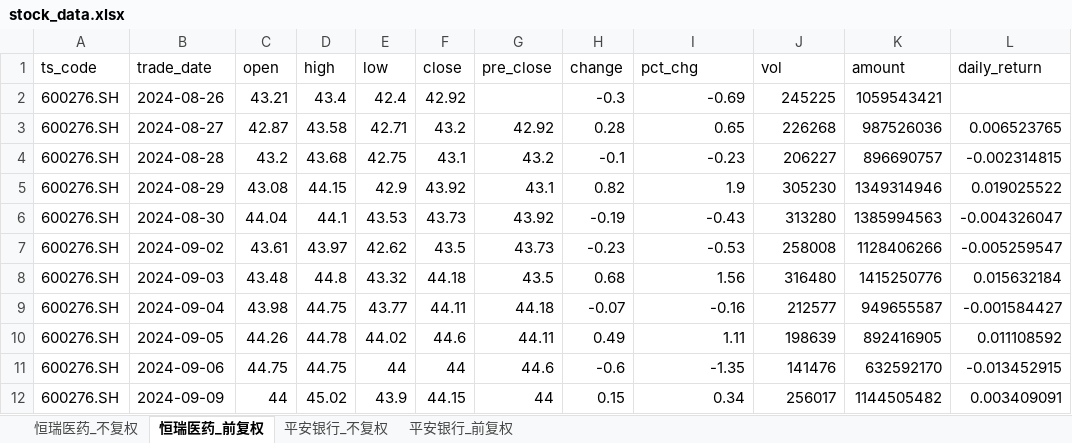
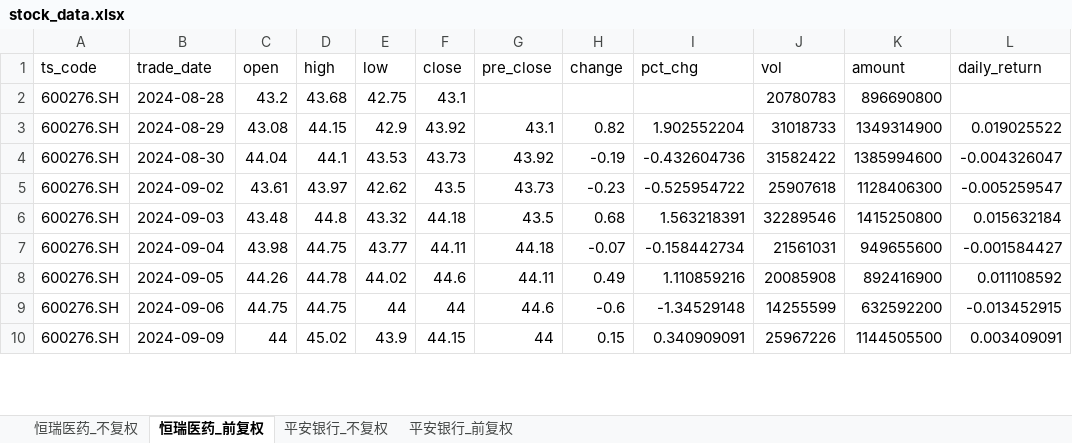
Before and after one commit to yyps-edu/ba_agent, an Excel workbook: stock_data.xlsx, sheet 恒瑞医药_前复权, drawn as a sheet; only a part is shown; values as stored, in another font and other column widths than the file's, no borders; removed rows and columns are numbered as before the commit, all else as after; the diff covers the shown part only; the diff names each change by its address in the sheet, - before the commit and + after, or states it on an @@ line.

```diff
--- a/stock_data.xlsx (sheet 恒瑞医药_前复权)
+++ b/stock_data.xlsx (sheet 恒瑞医药_前复权)
-row 2: 600276.SH | 2024-08-26 | 43.21 | 43.4 | 42.4 | 42.92 |  | -0.3 | -0.69 | 245225 | 1059543421
-row 3: 600276.SH | 2024-08-27 | 42.87 | 43.58 | 42.71 | 43.2 | 42.92 | 0.28 | 0.65 | 226268 | 987526036 | 0.006523765
-G2 (pre_close): 43.2
+G2 (pre_close): (empty)
-H2 (change): -0.1
+H2 (change): (empty)
-I2 (pct_chg): -0.23
+I2 (pct_chg): (empty)
-J2 (vol): 206227
+J2 (vol): 20780783
-K2 (amount): 896690757
+K2 (amount): 896690800
-L2 (daily_return): -0.002314815
+L2 (daily_return): (empty)
-I3 (pct_chg): 1.9
+I3 (pct_chg): 1.902552204
-J3 (vol): 305230
+J3 (vol): 31018733
-K3 (amount): 1349314946
+K3 (amount): 1349314900
-I4 (pct_chg): -0.43
+I4 (pct_chg): -0.432604736
-J4 (vol): 313280
+J4 (vol): 31582422
-K4 (amount): 1385994563
+K4 (amount): 1385994600
-I5 (pct_chg): -0.53
+I5 (pct_chg): -0.525954722
-J5 (vol): 258008
+J5 (vol): 25907618
-K5 (amount): 1128406266
+K5 (amount): 1128406300
-I6 (pct_chg): 1.56
+I6 (pct_chg): 1.563218391
-J6 (vol): 316480
+J6 (vol): 32289546
-K6 (amount): 1415250776
+K6 (amount): 1415250800
-I7 (pct_chg): -0.16
+I7 (pct_chg): -0.158442734
-J7 (vol): 212577
+J7 (vol): 21561031
-K7 (amount): 949655587
+K7 (amount): 949655600
-I8 (pct_chg): 1.11
+I8 (pct_chg): 1.110859216
-J8 (vol): 198639
+J8 (vol): 20085908
-K8 (amount): 892416905
+K8 (amount): 892416900
-I9 (pct_chg): -1.35
+I9 (pct_chg): -1.34529148
-J9 (vol): 141476
+J9 (vol): 14255599
-K9 (amount): 632592170
+K9 (amount): 632592200
-I10 (pct_chg): 0.34
+I10 (pct_chg): 0.340909091
-J10 (vol): 256017
+J10 (vol): 25967226
-K10 (amount): 1144505482
+K10 (amount): 1144505500
```
Also changed, not shown: 1 added row and 1417 edited cells elsewhere in this sheet, sheet 恒瑞医药_不复权, sheet 平安银行_不复权, sheet 平安银行_前复权, 1 other file.
